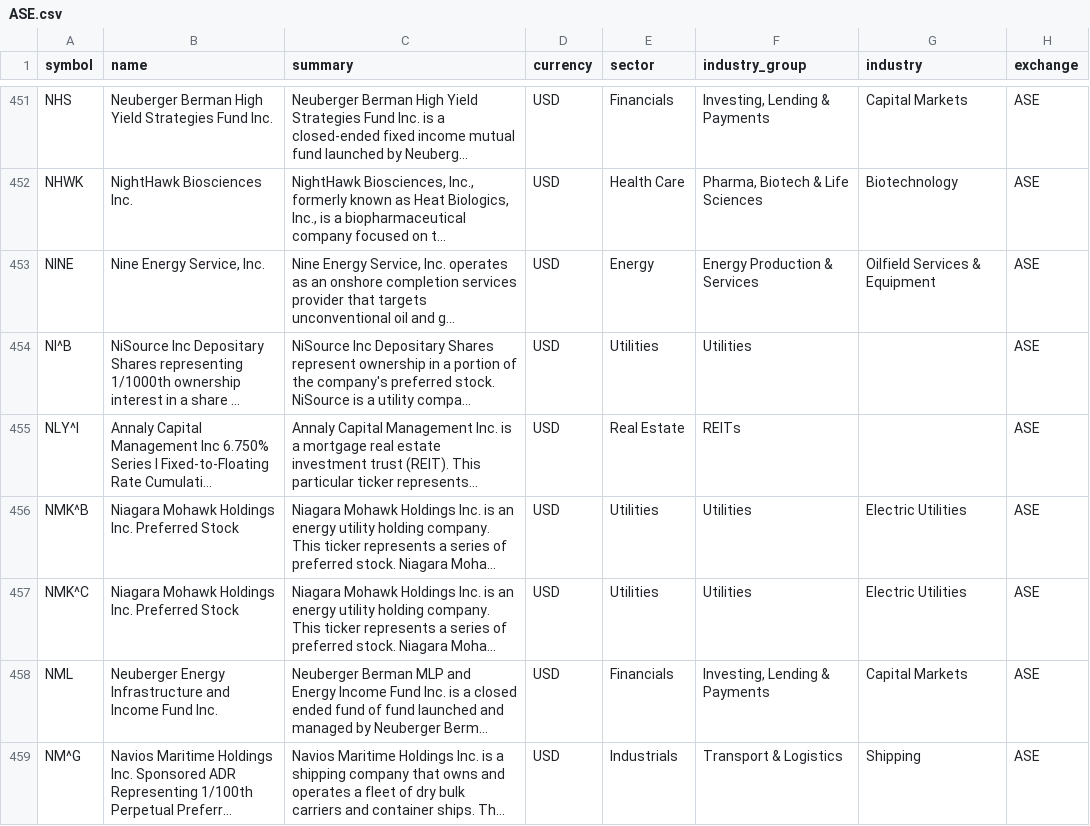
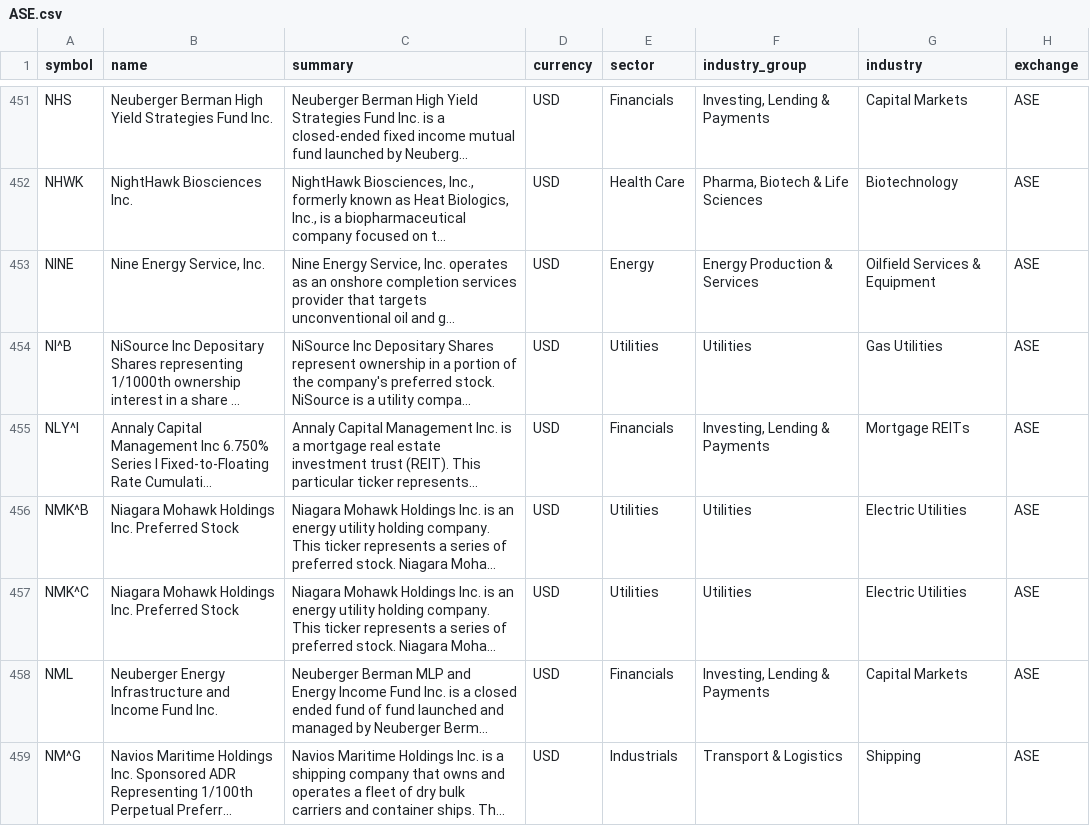
Before and after one commit to JerBouma/FinanceDatabase, a CSV file: database/equities/ASE.csv, drawn as a sheet; only a part is shown, gaps mark what is left out; long unchanged cells end in …; the diff covers the shown part only; the diff names each change by its address in the sheet, - before the commit and + after, or states it on an @@ line.

```diff
--- a/database/equities/ASE.csv
+++ b/database/equities/ASE.csv
-G454 (industry): (empty)
+G454 (industry): Gas Utilities
-E455 (sector): Real Estate
+E455 (sector): Financials
-F455 (industry_group): REITs
+F455 (industry_group): Investing, Lending & Payments
-G455 (industry): (empty)
+G455 (industry): Mortgage REITs
```
Also changed, not shown: 89 edited cells elsewhere in this file, 9 other files.
